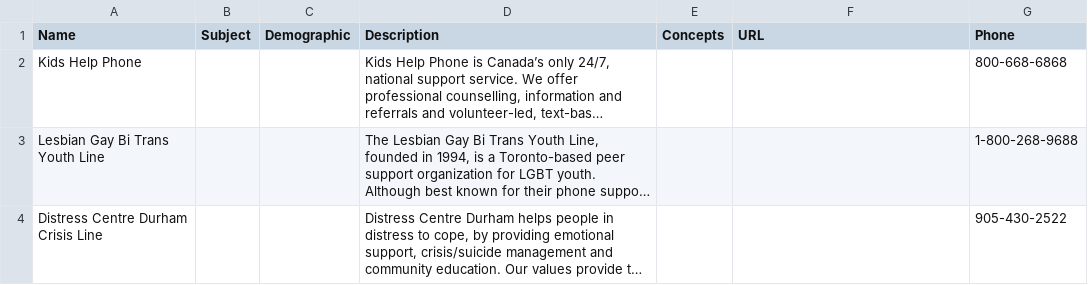
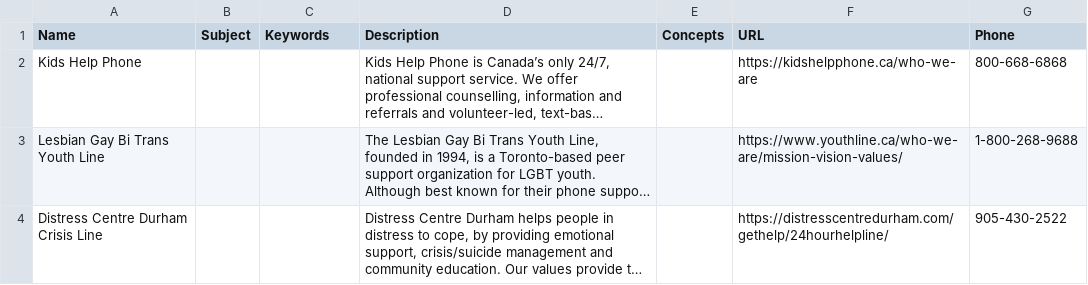
Before and after one commit to fkayode/Education-SelfService-AI-Chatbot, a CSV file: data/discovery-nlu/input/Hotlines.csv, drawn as a sheet; long unchanged cells end in …; the diff names each change by its address in the sheet, - before the commit and + after, or states it on an @@ line.

```diff
--- a/data/discovery-nlu/input/Hotlines.csv
+++ b/data/discovery-nlu/input/Hotlines.csv
-C1: Demographic
+C1: Keywords
-F2 (URL): (empty)
+F2 (URL): https://kidshelpphone.ca/who-we-are
-F3 (URL): (empty)
+F3 (URL): https://www.youthline.ca/who-we-are/mission-vision-values/
-F4 (URL): (empty)
+F4 (URL): https://distresscentredurham.com/gethelp/24hourhelpline/
```
Also changed, not shown: data/discovery-nlu/output/Hotlines_Analyzed.csv, 4 other files.
